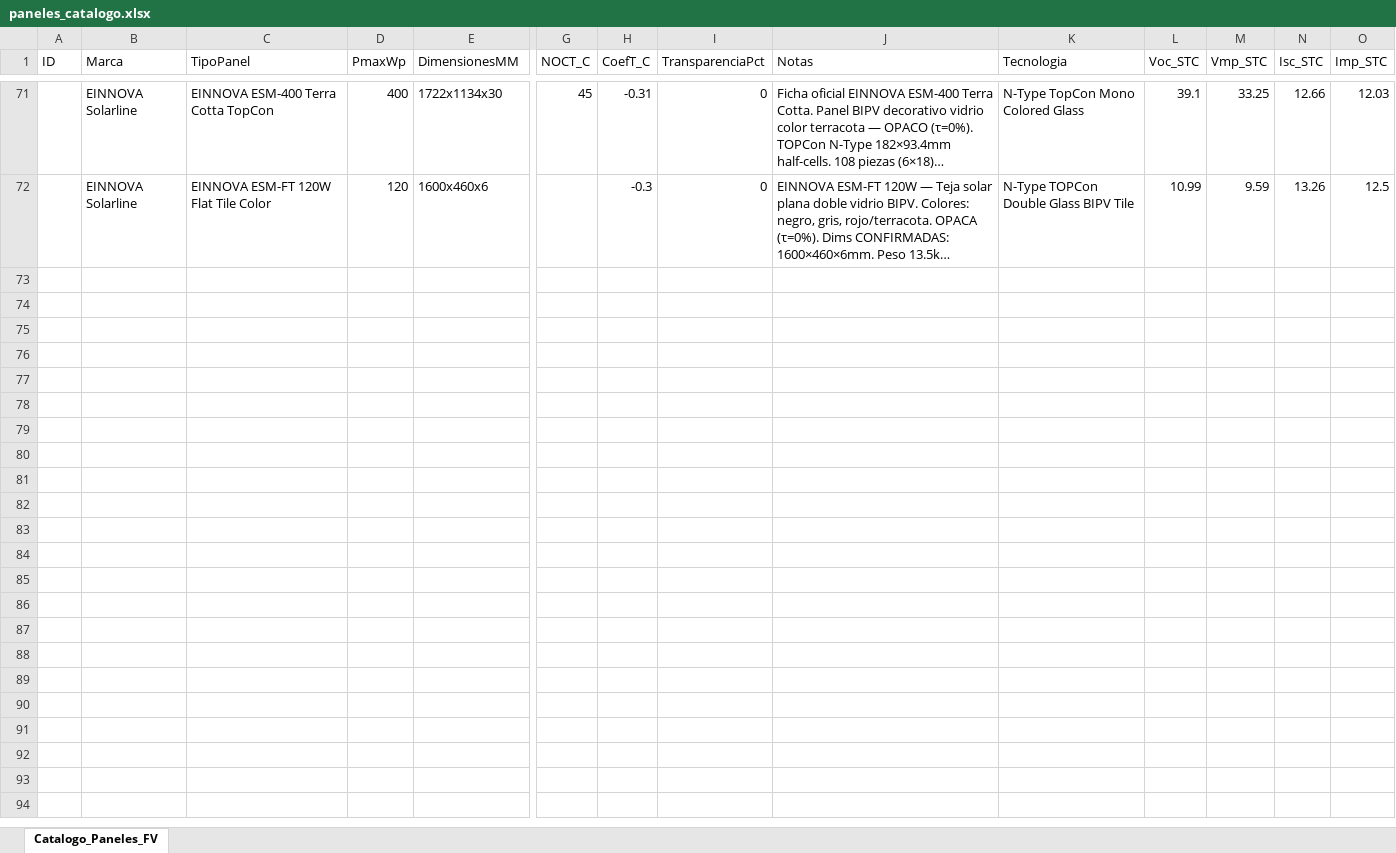
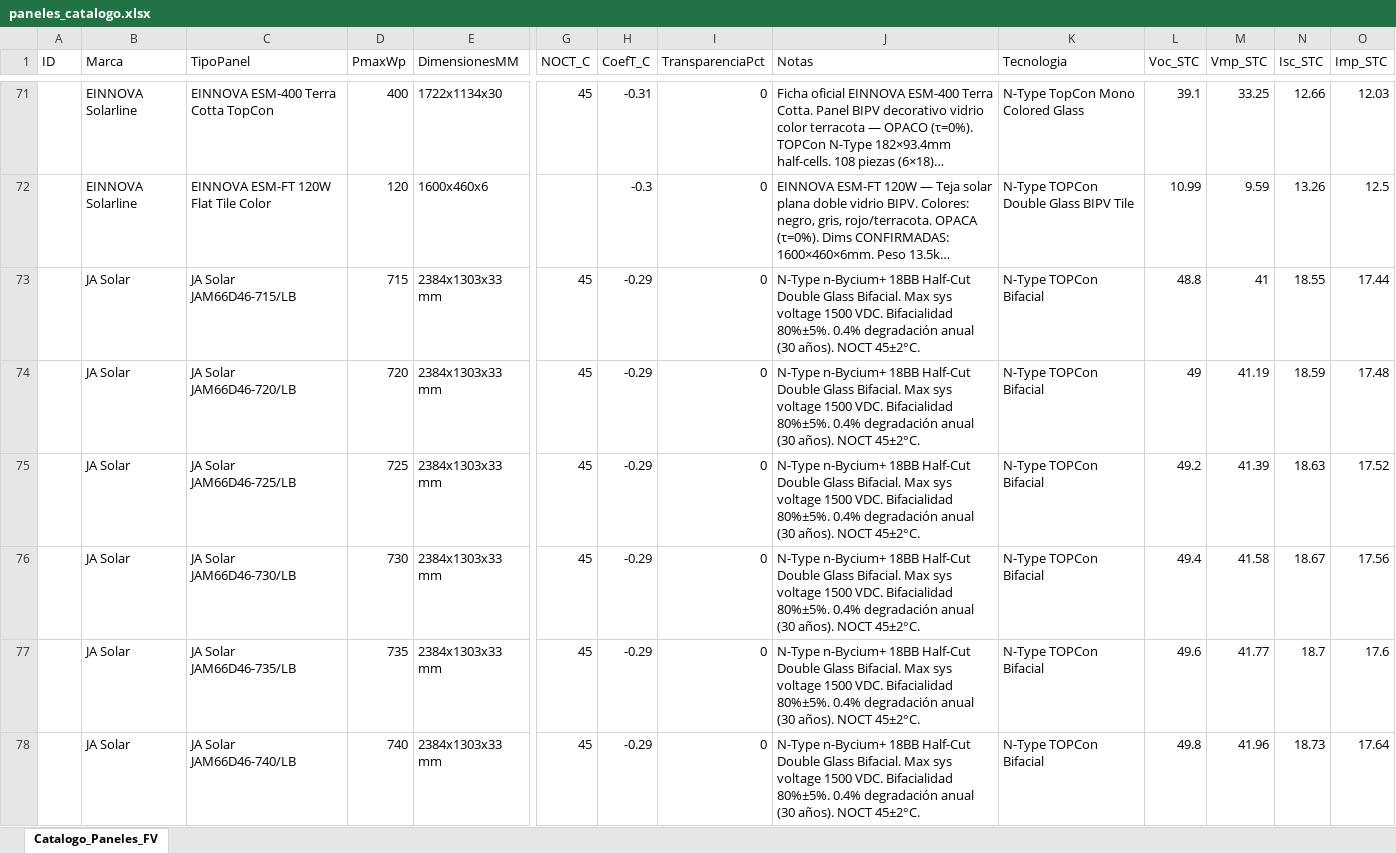
Before and after one commit to ventas108/calculadora-bipv, an Excel workbook: bipv_python/datos/paneles_catalogo.xlsx, sheet Catalogo_Paneles_FV, drawn as a sheet; only a part is shown, gaps mark what is left out; long unchanged cells end in …; values as stored, in another font and other column widths than the file's, no borders; table styles not drawn; rows hold the shown columns only; the diff names each change by its address in the sheet, - before the commit and + after, or states it on an @@ line.

Commit message:
feat: agregar 6 modelos JA Solar JAM66D46-LB (715–740W N-Type Bifacial) + filtrar entradas basura del catálogo

```diff
--- a/bipv_python/datos/paneles_catalogo.xlsx (sheet Catalogo_Paneles_FV)
+++ b/bipv_python/datos/paneles_catalogo.xlsx (sheet Catalogo_Paneles_FV)
+row 73:  | JA Solar | JA Solar JAM66D46-715/LB | 715 | 2384x1303x33 mm | 45 | -0.29 | 0 | N-Type n-Bycium+ 18BB Half-Cut Double Glass Bifacial. Max sys voltage 1500 VDC. Bifacialidad 80%±5%. 0.4% degradación anual (30 años). NOCT 45±2°C. | N-Type TOPCon Bifacial | 48.8 | 41 | 18.55 | 17.44
+row 74:  | JA Solar | JA Solar JAM66D46-720/LB | 720 | 2384x1303x33 mm | 45 | -0.29 | 0 | N-Type n-Bycium+ 18BB Half-Cut Double Glass Bifacial. Max sys voltage 1500 VDC. Bifacialidad 80%±5%. 0.4% degradación anual (30 años). NOCT 45±2°C. | N-Type TOPCon Bifacial | 49 | 41.19 | 18.59 | 17.48
+row 75:  | JA Solar | JA Solar JAM66D46-725/LB | 725 | 2384x1303x33 mm | 45 | -0.29 | 0 | N-Type n-Bycium+ 18BB Half-Cut Double Glass Bifacial. Max sys voltage 1500 VDC. Bifacialidad 80%±5%. 0.4% degradación anual (30 años). NOCT 45±2°C. | N-Type TOPCon Bifacial | 49.2 | 41.39 | 18.63 | 17.52
+row 76:  | JA Solar | JA Solar JAM66D46-730/LB | 730 | 2384x1303x33 mm | 45 | -0.29 | 0 | N-Type n-Bycium+ 18BB Half-Cut Double Glass Bifacial. Max sys voltage 1500 VDC. Bifacialidad 80%±5%. 0.4% degradación anual (30 años). NOCT 45±2°C. | N-Type TOPCon Bifacial | 49.4 | 41.58 | 18.67 | 17.56
+row 77:  | JA Solar | JA Solar JAM66D46-735/LB | 735 | 2384x1303x33 mm | 45 | -0.29 | 0 | N-Type n-Bycium+ 18BB Half-Cut Double Glass Bifacial. Max sys voltage 1500 VDC. Bifacialidad 80%±5%. 0.4% degradación anual (30 años). NOCT 45±2°C. | N-Type TOPCon Bifacial | 49.6 | 41.77 | 18.7 | 17.6
+row 78:  | JA Solar | JA Solar JAM66D46-740/LB | 740 | 2384x1303x33 mm | 45 | -0.29 | 0 | N-Type n-Bycium+ 18BB Half-Cut Double Glass Bifacial. Max sys voltage 1500 VDC. Bifacialidad 80%±5%. 0.4% degradación anual (30 años). NOCT 45±2°C. | N-Type TOPCon Bifacial | 49.8 | 41.96 | 18.73 | 17.64
```
Also changed, not shown: 2 other files.
